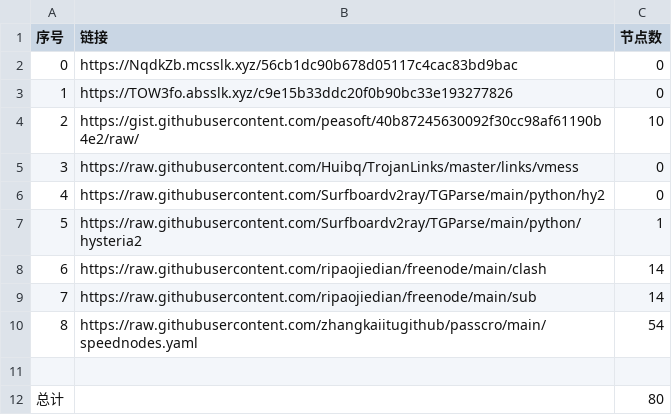
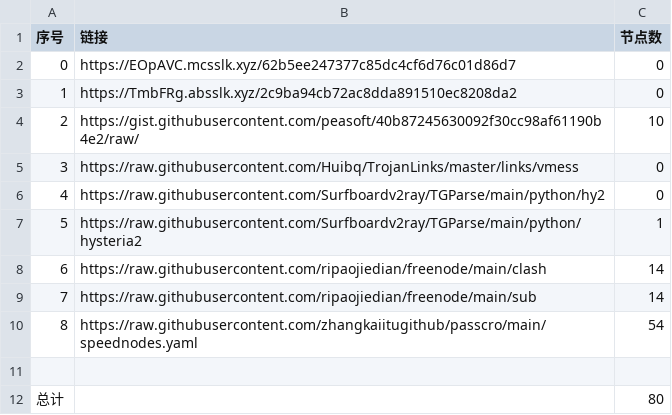
Before and after one commit to cute-omega/NoMoreWalls, a CSV file: list_result.csv, drawn as a sheet.

```diff
--- a/list_result.csv
+++ b/list_result.csv
@@ -1,4 +1,4 @@
 序号,链接,节点数
-0,https://NqdkZb.mcsslk.xyz/56cb1dc90b678d05117c4cac83bd9bac,0
-1,https://TOW3fo.absslk.xyz/c9e15b33ddc20f0b90bc33e193277826,0
+0,https://EOpAVC.mcsslk.xyz/62b5ee247377c85dc4cf6d76c01d86d7,0
+1,https://TmbFRg.absslk.xyz/2c9ba94cb72ac8dda891510ec8208da2,0
 2,https://gist.githubusercontent.com/peasoft/40b87245630092f30cc98af61190b4e2/raw/,10
```
Also changed, not shown: 4 other files.
